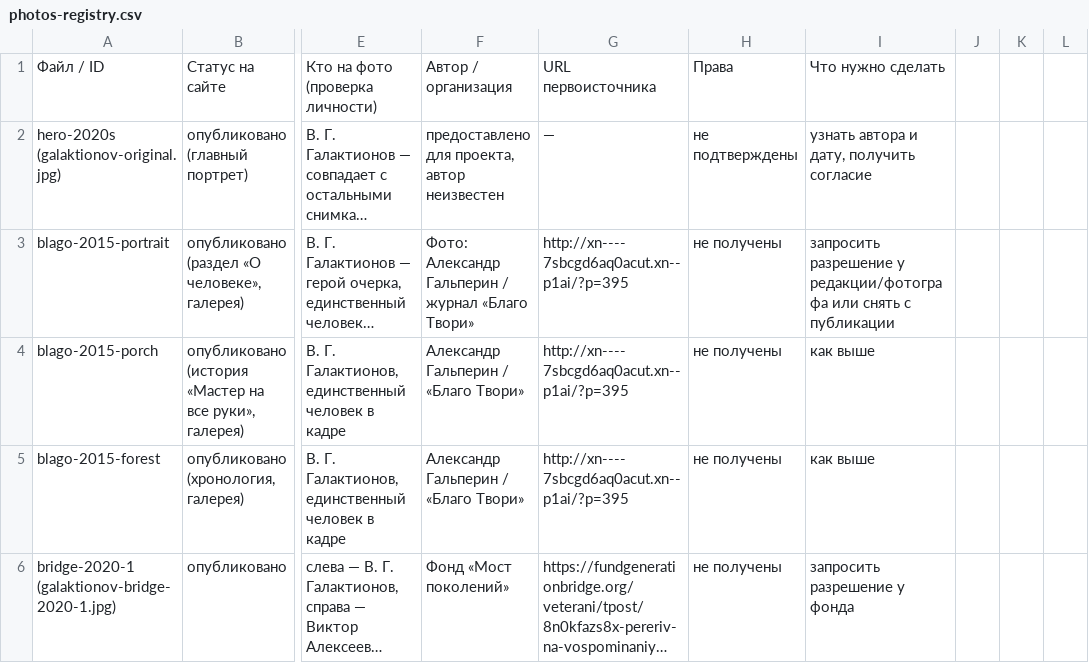
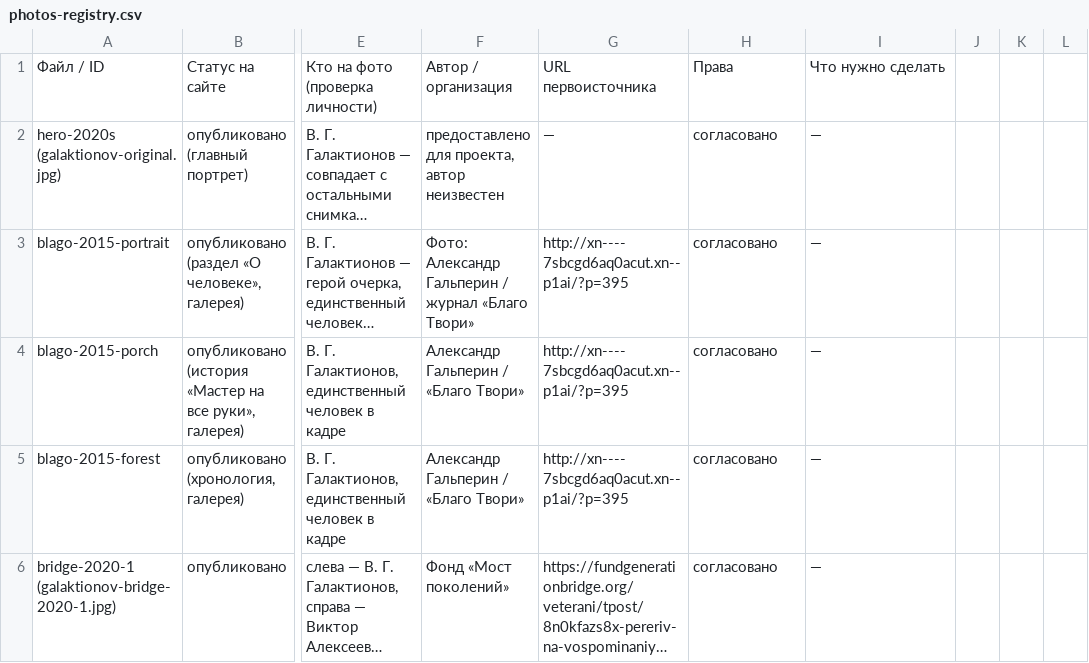
Before and after one commit to Daridarom/aleksey-gorshkov, a CSV file: galaktionov/photos-registry.csv, drawn as a sheet; only a part is shown, gaps mark what is left out; long unchanged cells end in …; the diff covers the shown part only; the diff names each change by its address in the sheet, - before the commit and + after, or states it on an @@ line.

```diff
--- a/galaktionov/photos-registry.csv
+++ b/galaktionov/photos-registry.csv
-H2: не подтверждены
+H2: согласовано
-I2: узнать автора и дату, получить согласие
+I2: —
-H3:H6: не получены
+H3:H6: согласовано
-I3: запросить разрешение у редакции/фотографа или снять с публикации
+I3: —
-I4:I5: как выше
+I4:I5: —
-I6: запросить разрешение у фонда
+I6: —
```
Also changed, not shown: 6 added rows, 3 removed rows and 8 edited cells elsewhere in this file, galaktionov/sources.csv, 20 other files.
